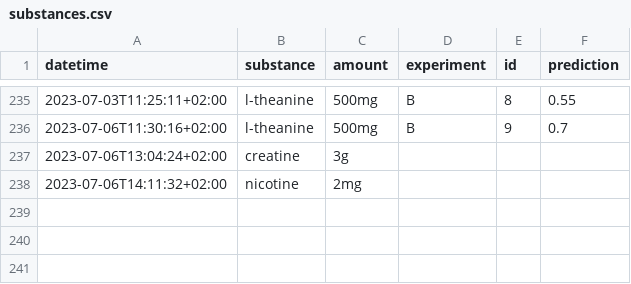
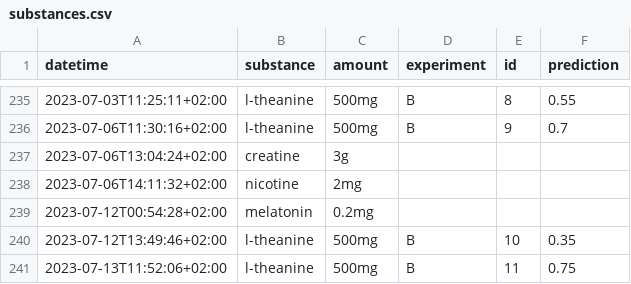
Before and after one commit to niplav/site, a CSV file: data/substances.csv, drawn as a sheet; only a part is shown, gaps mark what is left out; the diff names each change by its address in the sheet, - before the commit and + after, or states it on an @@ line.

Commit message:
Fixed hodgerank, two samples, eccentricity, fixed table.

```diff
--- a/data/substances.csv
+++ b/data/substances.csv
+row 239: 2023-07-12T00:54:28+02:00 | melatonin | 0.2mg
+row 240: 2023-07-12T13:49:46+02:00 | l-theanine | 500mg | B | 10 | 0.35
+row 241: 2023-07-13T11:52:06+02:00 | l-theanine | 500mg | B | 11 | 0.75
```
Also changed, not shown: data/creativity.csv, data/masturbations.csv, 36 other files.
